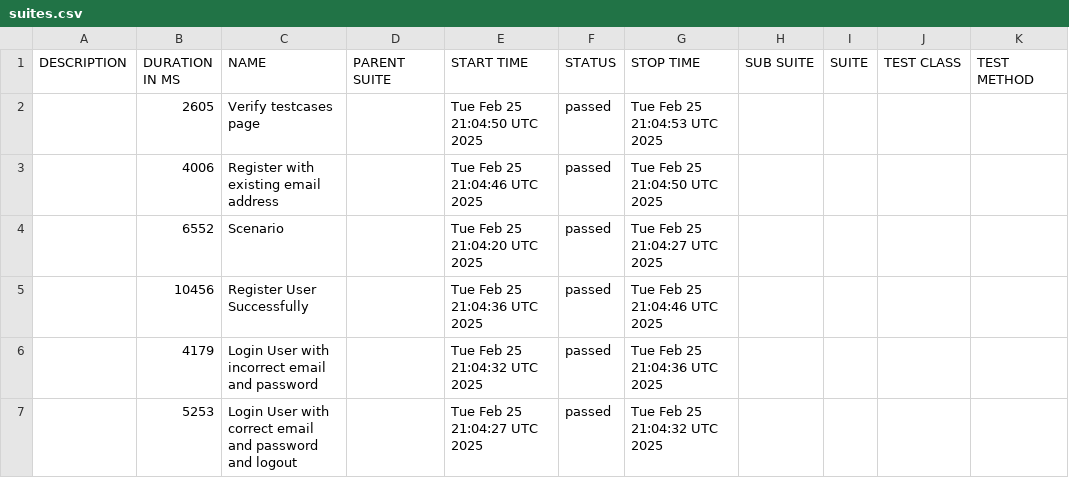
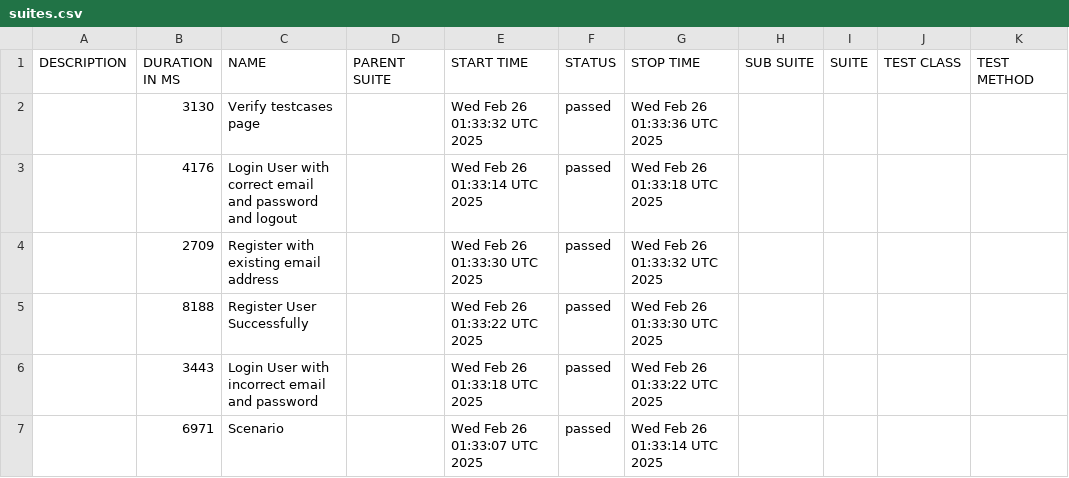
Before and after one commit to Dhanyamol-Devassy/Selenium_BDD_Python, a CSV file: data/suites.csv, drawn as a sheet.

```diff
--- a/data/suites.csv
+++ b/data/suites.csv
@@ -1,7 +1,7 @@
 "DESCRIPTION","DURATION IN MS","NAME","PARENT SUITE","START TIME","STATUS","STOP TIME","SUB SUITE","SUITE","TEST CLASS","TEST METHOD"
-"","2605","Verify testcases page","","Tue Feb 25 21:04:50 UTC 2025","passed","Tue Feb 25 21:04:53 UTC 2025","","","",""
-"","4006","Register with existing email address","","Tue Feb 25 21:04:46 UTC 2025","passed","Tue Feb 25 21:04:50 UTC 2025","","","",""
-"","6552","Scenario","","Tue Feb 25 21:04:20 UTC 2025","passed","Tue Feb 25 21:04:27 UTC 2025","","","",""
-"","10456","Register User Successfully","","Tue Feb 25 21:04:36 UTC 2025","passed","Tue Feb 25 21:04:46 UTC 2025","","","",""
-"","4179","Login User with incorrect email and password","","Tue Feb 25 21:04:32 UTC 2025","passed","Tue Feb 25 21:04:36 UTC 2025","","","",""
-"","5253","Login User with correct email and password and logout","","Tue Feb 25 21:04:27 UTC 2025","passed","Tue Feb 25 21:04:32 UTC 2025","","","",""
+"","3130","Verify testcases page","","Wed Feb 26 01:33:32 UTC 2025","passed","Wed Feb 26 01:33:36 UTC 2025","","","",""
+"","4176","Login User with correct email and password and logout","","Wed Feb 26 01:33:14 UTC 2025","passed","Wed Feb 26 01:33:18 UTC 2025","","","",""
+"","2709","Register with existing email address","","Wed Feb 26 01:33:30 UTC 2025","passed","Wed Feb 26 01:33:32 UTC 2025","","","",""
+"","8188","Register User Successfully","","Wed Feb 26 01:33:22 UTC 2025","passed","Wed Feb 26 01:33:30 UTC 2025","","","",""
+"","3443","Login User with incorrect email and password","","Wed Feb 26 01:33:18 UTC 2025","passed","Wed Feb 26 01:33:22 UTC 2025","","","",""
+"","6971","Scenario","","Wed Feb 26 01:33:07 UTC 2025","passed","Wed Feb 26 01:33:14 UTC 2025","","","",""
```
Also changed, not shown: data/behaviors.csv, 26 other files.
